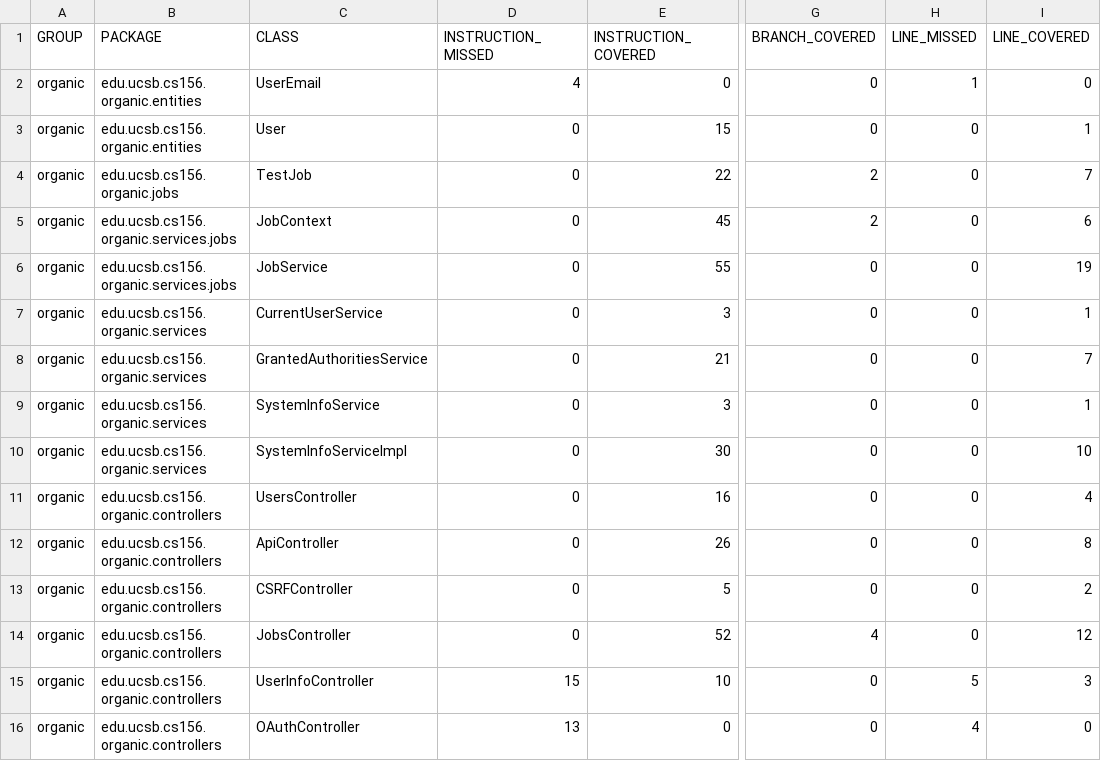
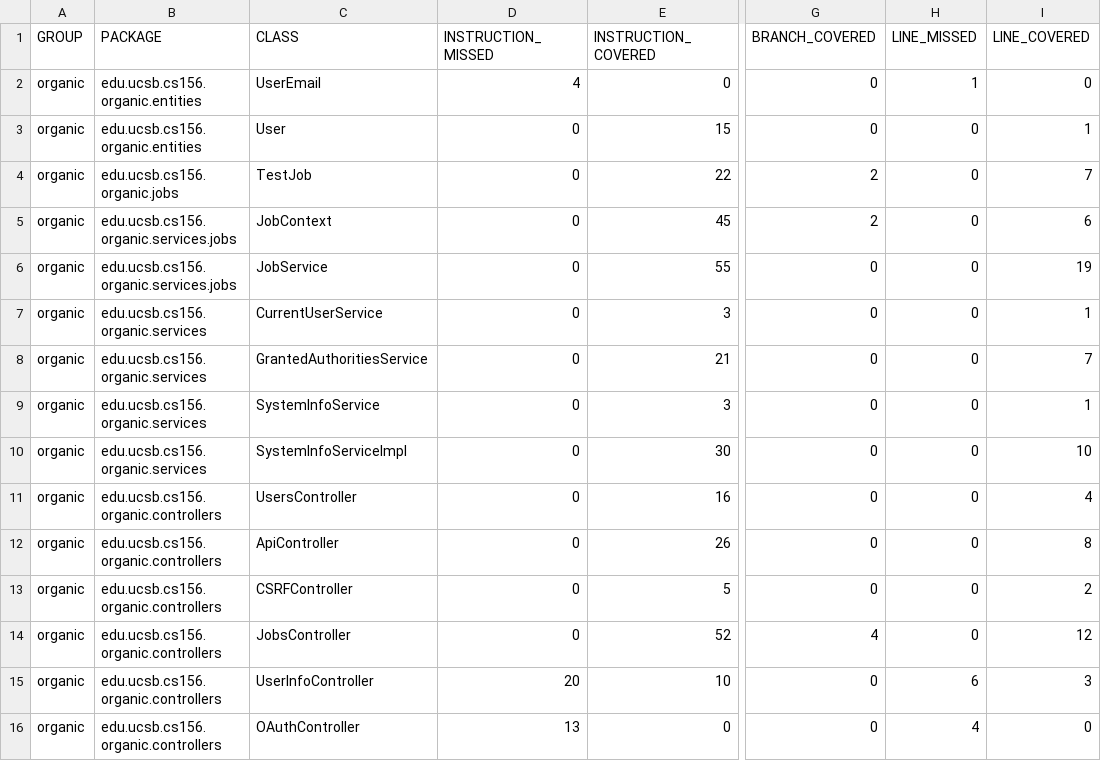
Before and after one commit to ucsb-cs156/proj-organic, a CSV file: prs/12/jacoco/jacoco.csv, drawn as a sheet; only a part is shown, gaps mark what is left out; the diff names each change by its address in the sheet, - before the commit and + after, or states it on an @@ line.

```diff
--- a/prs/12/jacoco/jacoco.csv
+++ b/prs/12/jacoco/jacoco.csv
-D15 (INSTRUCTION_MISSED): 15
+D15 (INSTRUCTION_MISSED): 20
-H15 (LINE_MISSED): 5
+H15 (LINE_MISSED): 6
```
Also changed, not shown: 7 other files.
